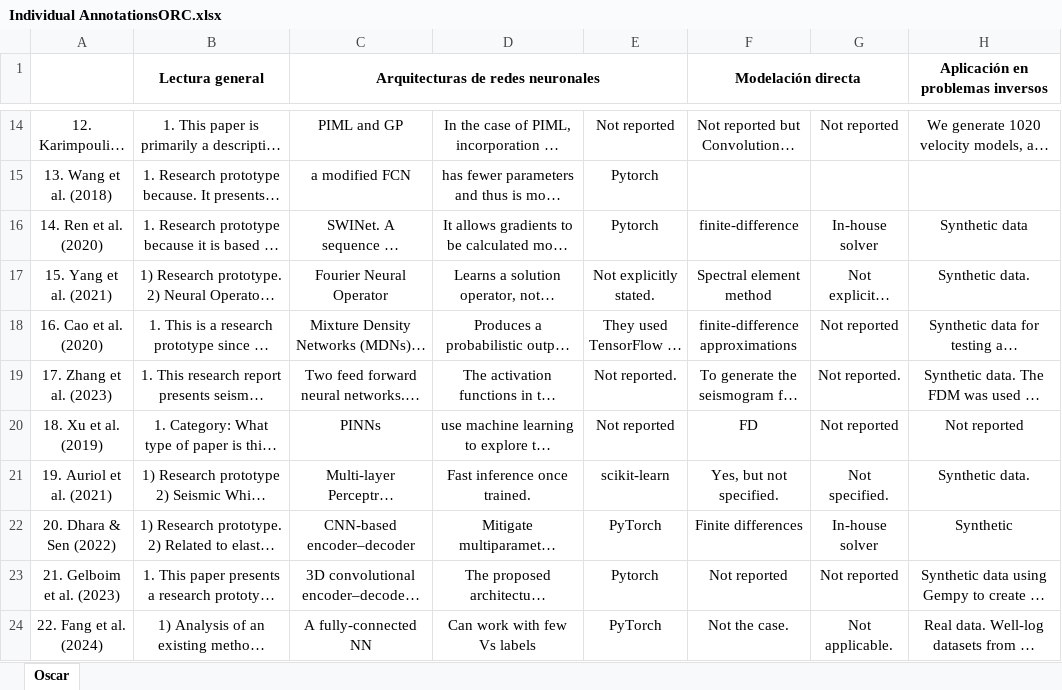
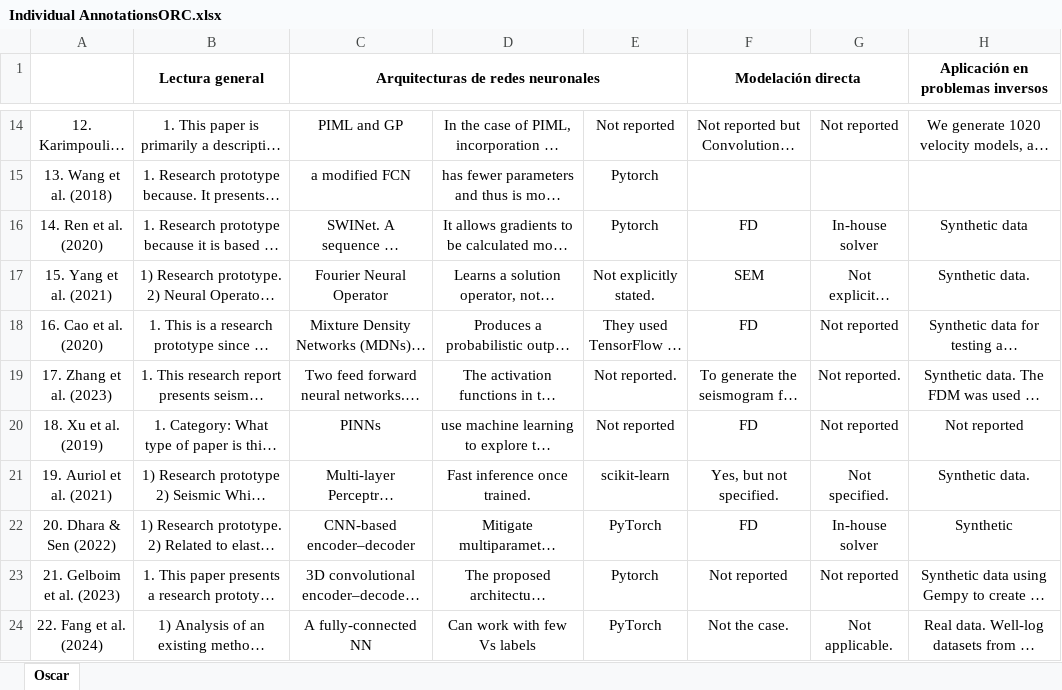
Before and after one commit to oscar-rincon/scoping-ml-wave-seismology, an Excel workbook: main/04_data_extraction/Individual AnnotationsORC.xlsx, sheet Oscar, drawn as a sheet; only a part is shown, gaps mark what is left out; long unchanged cells end in …; values as stored, in another font and other column widths than the file's, no borders; the diff covers the shown part only; the diff names each change by its address in the sheet, - before the commit and + after, or states it on an @@ line.

```diff
--- a/main/04_data_extraction/Individual AnnotationsORC.xlsx (sheet Oscar)
+++ b/main/04_data_extraction/Individual AnnotationsORC.xlsx (sheet Oscar)
-F16 (Modelación directa): finite-difference
+F16 (Modelación directa): FD
-F17 (Modelación directa): Spectral element method
+F17 (Modelación directa): SEM
-F18 (Modelación directa): finite-difference approximations
+F18 (Modelación directa): FD
-F22 (Modelación directa): Finite differences
+F22 (Modelación directa): FD
```
Also changed, not shown: 6 edited cells elsewhere in this sheet, 52 other files.
